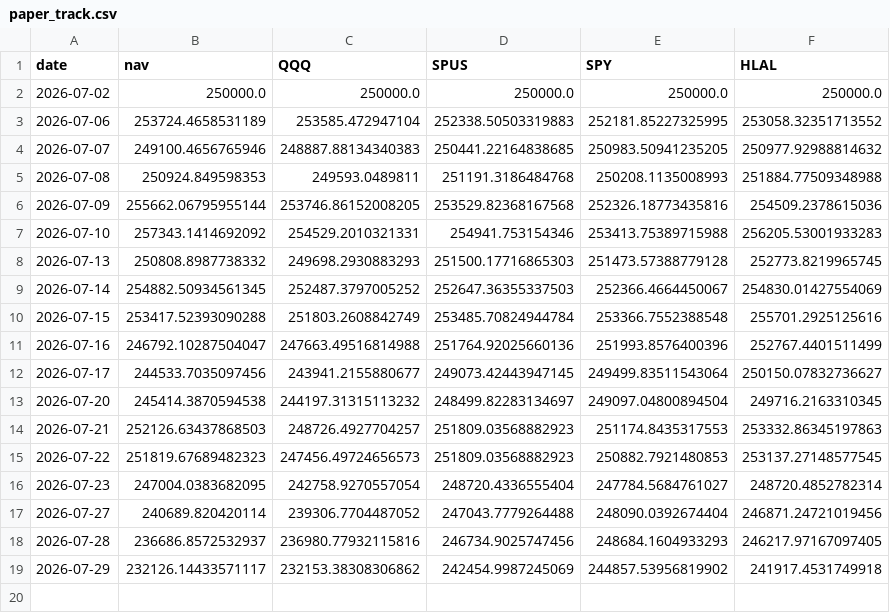
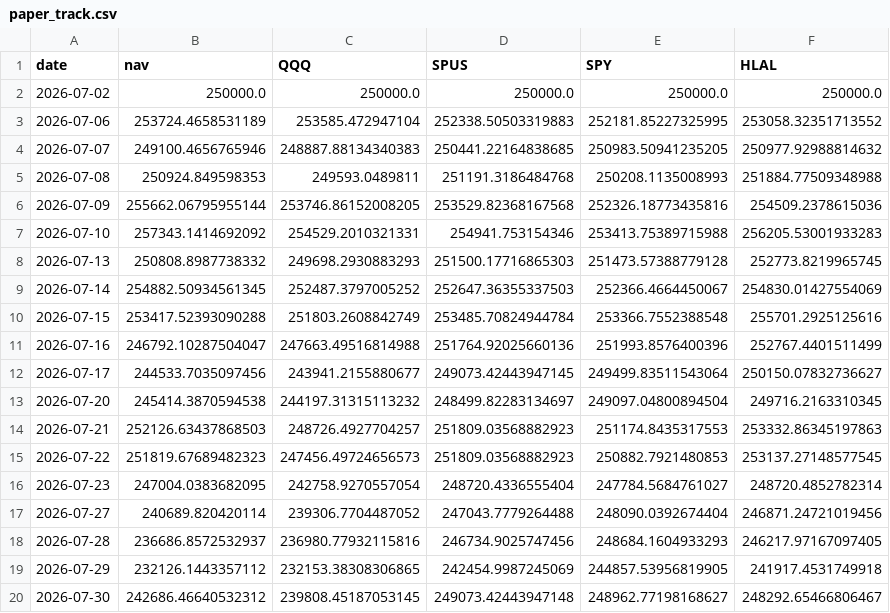
Before and after one commit to shaqebadi/deen-dashboard, a CSV file: data/paper_track.csv, drawn as a sheet.

```diff
--- a/data/paper_track.csv
+++ b/data/paper_track.csv
@@ -18,2 +18,3 @@ date,nav,QQQ,SPUS,SPY,HLAL
 2026-07-28,236686.8572532937,236980.77932115816,246734.9025747456,248684.1604933293,246217.97167097405
-2026-07-29,232126.14433571117,232153.38308306862,242454.9987245069,244857.53956819902,241917.4531749918
+2026-07-29,232126.1443357112,232153.38308306865,242454.9987245069,244857.53956819905,241917.4531749918
+2026-07-30,242686.46640532312,239808.45187053145,249073.42443947148,248962.77198168627,248292.65466806467
```
Also changed, not shown: 2 other files.
